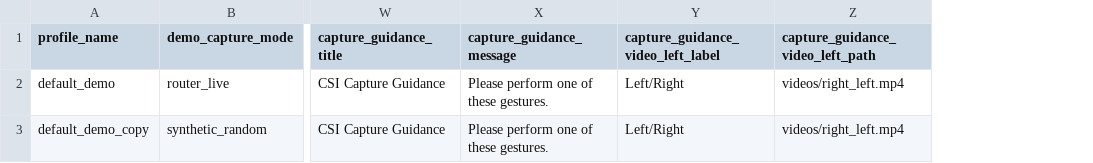
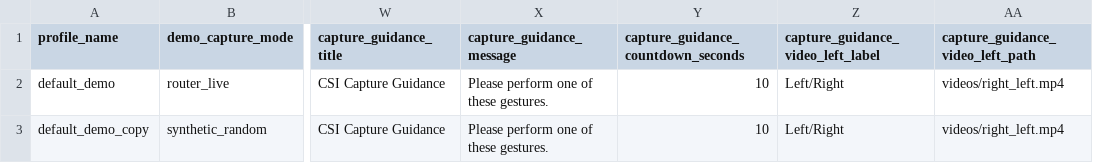
Before and after one commit to navidhasanzadeh/CSI_APP_Demo, a CSV file: configs/demo_profiles.csv, drawn as a sheet; only a part is shown, gaps mark what is left out; the diff names each change by its address in the sheet, - before the commit and + after, or states it on an @@ line.

Commit message:
Add guidance countdown and configurable demo profile setting

```diff
--- a/configs/demo_profiles.csv
+++ b/configs/demo_profiles.csv
+column Y, rows 1-3: capture_guidance_countdown_seconds | 10 | 10
```
Also changed, not shown: 2 other files.
